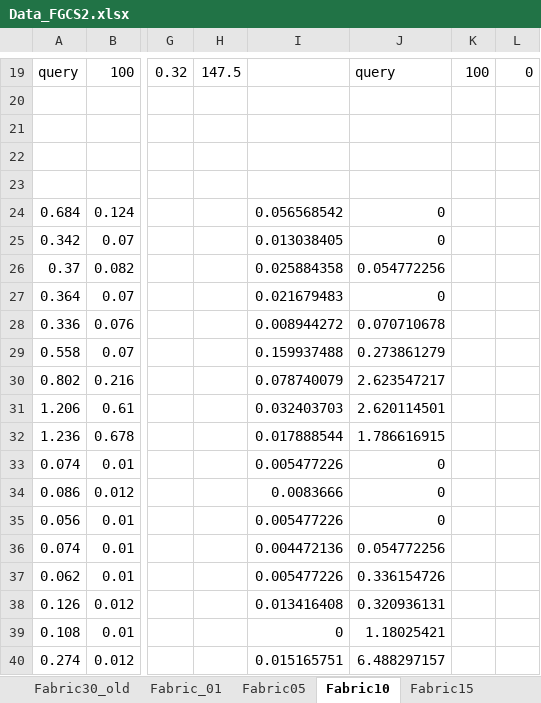
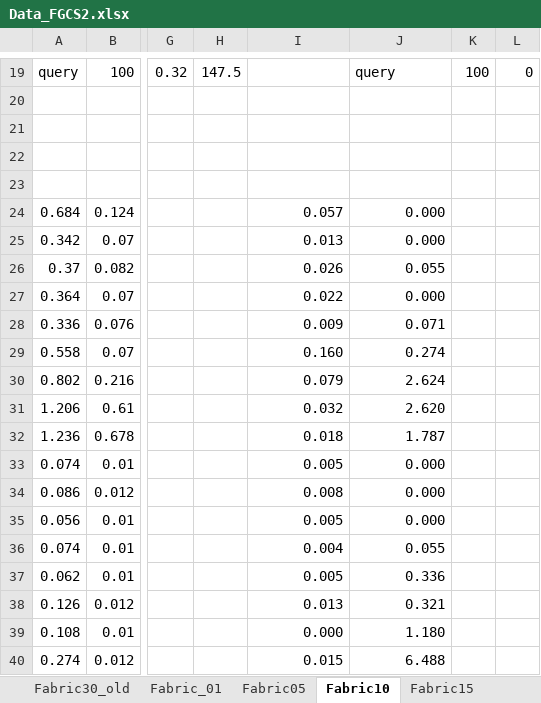
Before and after one commit to ZeshunShi/AUDITEM, an Excel workbook: Data_FGCS2.xlsx, sheet Fabric10, drawn as a sheet; only a part is shown, gaps mark what is left out; values as stored, in another font and other column widths than the file's, no borders; the diff covers the shown part only; the diff names each change by its address in the sheet, - before the commit and + after, or states it on an @@ line.

```diff
--- a/Data_FGCS2.xlsx (sheet Fabric10)
+++ b/Data_FGCS2.xlsx (sheet Fabric10)
-I24: 0.056568542
+I24: 0.057
-J24:J25: 0
+J24:J25: 0.000
-I25: 0.013038405
+I25: 0.013
-I26: 0.025884358
+I26: 0.026
-J26: 0.054772256
+J26: 0.055
-I27: 0.021679483
+I27: 0.022
-J27: 0
+J27: 0.000
-I28: 0.008944272
+I28: 0.009
-J28: 0.070710678
+J28: 0.071
-I29: 0.159937488
+I29: 0.160
-J29: 0.273861279
+J29: 0.274
-I30: 0.078740079
+I30: 0.079
-J30: 2.623547217
+J30: 2.624
-I31: 0.032403703
+I31: 0.032
-J31: 2.620114501
+J31: 2.620
-I32: 0.017888544
+I32: 0.018
-J32: 1.786616915
+J32: 1.787
-I33: 0.005477226
+I33: 0.005
-J33:J35: 0
+J33:J35: 0.000
-I34: 0.0083666
+I34: 0.008
-I35: 0.005477226
+I35: 0.005
-I36: 0.004472136
+I36: 0.004
-J36: 0.054772256
+J36: 0.055
-I37: 0.005477226
+I37: 0.005
-J37: 0.336154726
+J37: 0.336
-I38: 0.013416408
+I38: 0.013
-J38: 0.320936131
+J38: 0.321
-I39: 0
+I39: 0.000
-J39: 1.18025421
+J39: 1.180
-I40: 0.015165751
+I40: 0.015
-J40: 6.488297157
+J40: 6.488
```
Also changed, not shown: 2 edited cells elsewhere in this sheet, sheet Fabric20_new.
